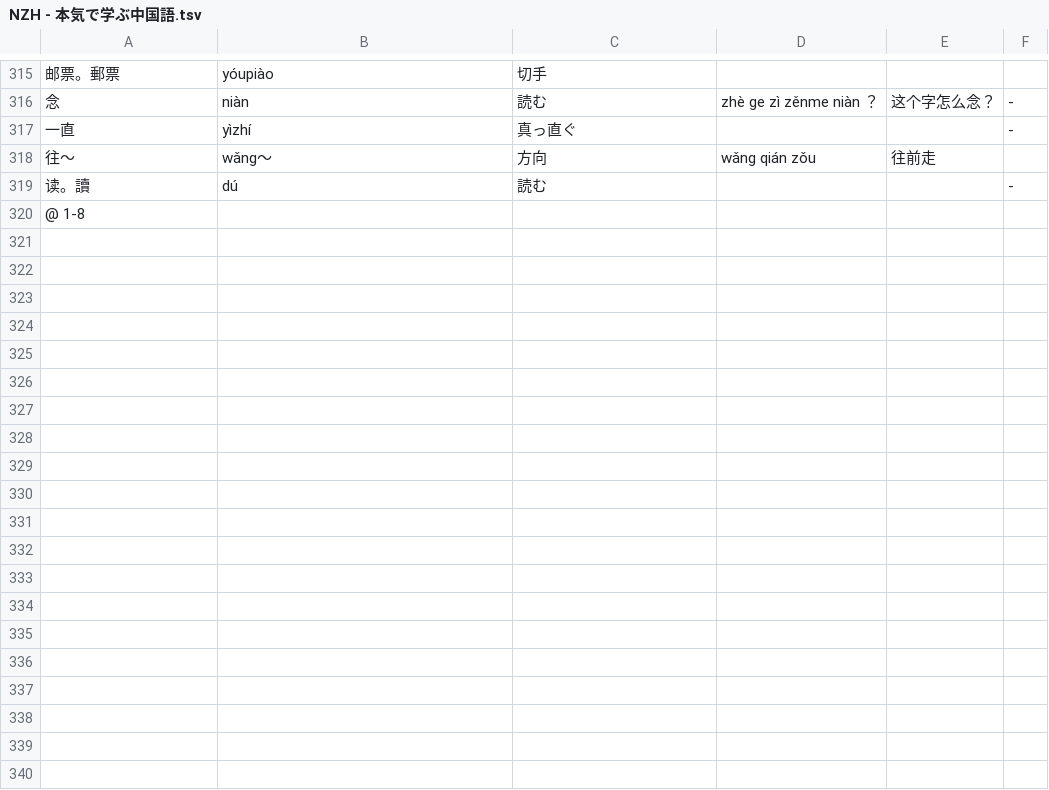
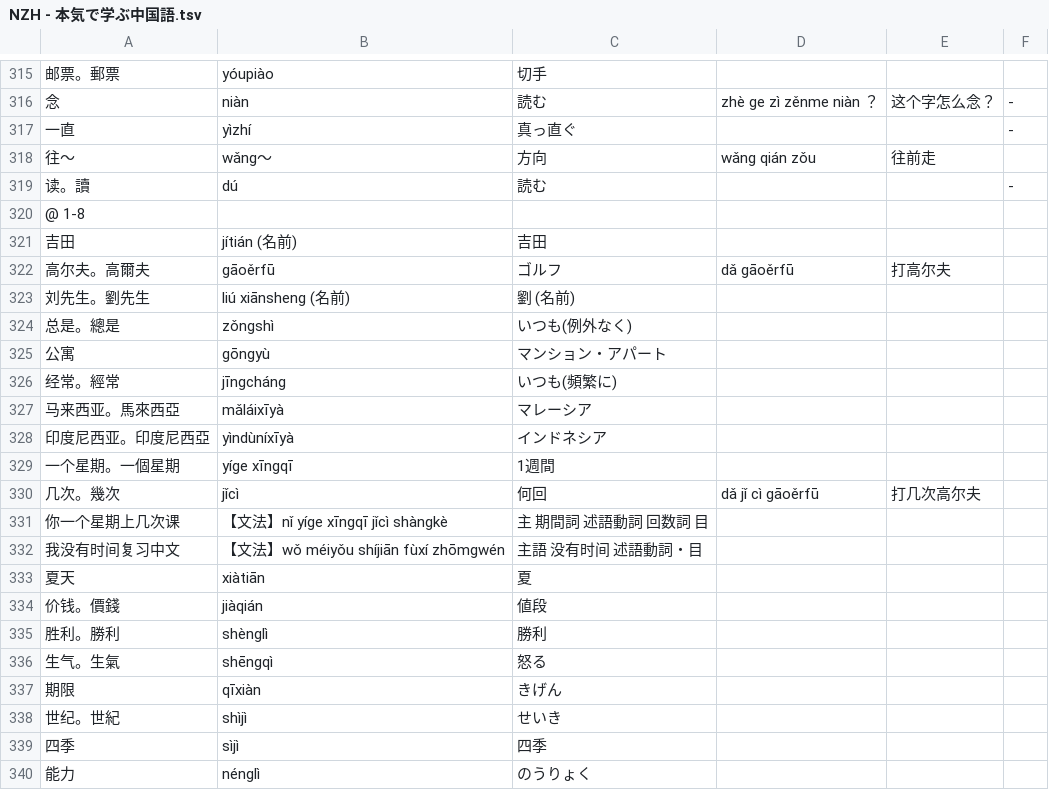
Before and after one commit to jdwebdev/NZH, a TSV file: tsv/NZH - 本気で学ぶ中国語.tsv, drawn as a sheet; only a part is shown, gaps mark what is left out; the diff covers the shown part only; the diff names each change by its address in the sheet, - before the commit and + after, or states it on an @@ line.

```diff
--- a/tsv/NZH - 本気で学ぶ中国語.tsv
+++ b/tsv/NZH - 本気で学ぶ中国語.tsv
+row 321: 吉田 | jítián (名前) | 吉田
+row 322: 高尔夫。高爾夫 | gāoěrfū | ゴルフ | dǎ gāoěrfū | 打高尔夫
+row 323: 刘先生。劉先生 | liú xiānsheng (名前) | 劉 (名前)
+row 324: 总是。總是 | zǒngshì | いつも(例外なく)
+row 325: 公寓 | gōngyù | マンション・アパート
+row 326: 经常。經常 | jīngcháng | いつも(頻繁に)
+row 327: 马来西亚。馬來西亞 | mǎláixīyà | マレーシア
+row 328: 印度尼西亚。印度尼西亞 | yìndùníxīyà | インドネシア
+row 329: 一个星期。一個星期 | yíge xīngqī | 1週間
+row 330: 几次。幾次 | jǐcì | 何回 | dǎ jǐ cì gāoěrfū | 打几次高尔夫
+row 331: 你一个星期上几次课 | 【文法】nǐ yíge xīngqī jǐcì shàngkè | 主 期間詞 述語動詞 回数詞 目
+row 332: 我没有时间复习中文 | 【文法】wǒ méiyǒu shíjiān fùxí zhōmgwén | 主語 没有时间 述語動詞・目
+row 333: 夏天 | xiàtiān | 夏
+row 334: 价钱。價錢 | jiàqián | 値段
+row 335: 胜利。勝利 | shènglì | 勝利
+row 336: 生气。生氣 | shēngqì | 怒る
+row 337: 期限 | qīxiàn | きげん
+row 338: 世纪。世紀 | shìjì | せいき
+row 339: 四季 | sìjì | 四季
+row 340: 能力 | nénglì | のうりょく
```
Also changed, not shown: 38 added rows elsewhere in this file, tsv/NZH - 汉字.tsv.
